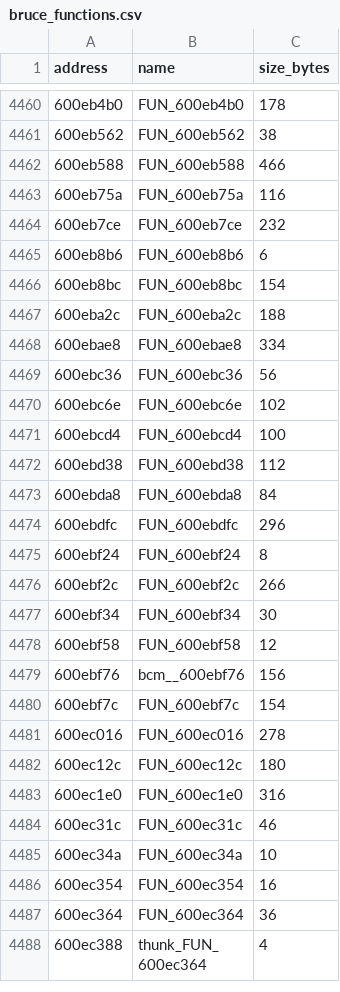
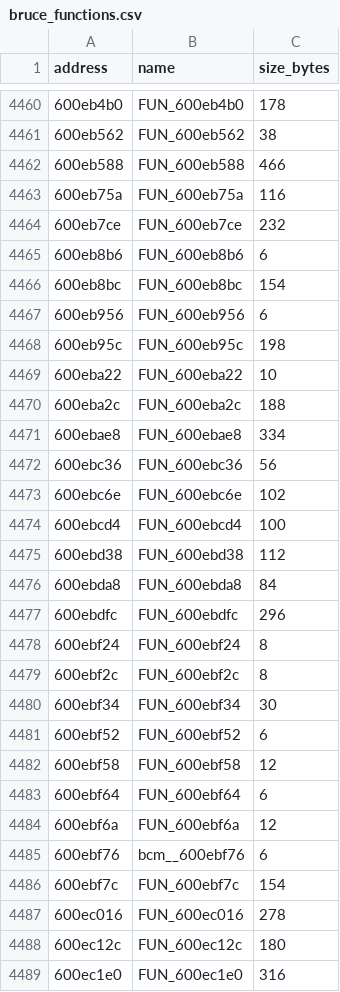
Before and after one commit to Skylled/stadiaRawBtFw, a CSV file: analysis/ghidra/bruce_functions.csv, drawn as a sheet; only a part is shown, gaps mark what is left out; the shorter side is filled out with more unchanged rows.

```diff
--- a/analysis/ghidra/bruce_functions.csv
+++ b/analysis/ghidra/bruce_functions.csv
@@ -4466,2 +4466,5 @@ address,name,size_bytes
 600eb8bc,FUN_600eb8bc,154
+600eb956,FUN_600eb956,6
+600eb95c,FUN_600eb95c,198
+600eba22,FUN_600eba22,10
 600eba2c,FUN_600eba2c,188
@@ -4475,6 +4478,9 @@ address,name,size_bytes
 600ebf24,FUN_600ebf24,8
-600ebf2c,FUN_600ebf2c,266
+600ebf2c,FUN_600ebf2c,8
 600ebf34,FUN_600ebf34,30
+600ebf52,FUN_600ebf52,6
 600ebf58,FUN_600ebf58,12
-600ebf76,bcm__600ebf76,156
+600ebf64,FUN_600ebf64,6
+600ebf6a,FUN_600ebf6a,12
+600ebf76,bcm__600ebf76,6
 600ebf7c,FUN_600ebf7c,154
```
Also changed, not shown: 27 other files.
